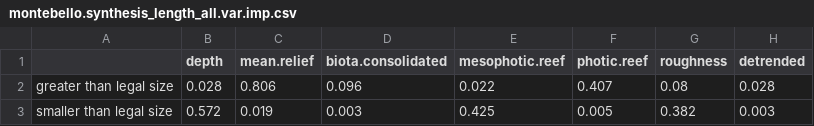
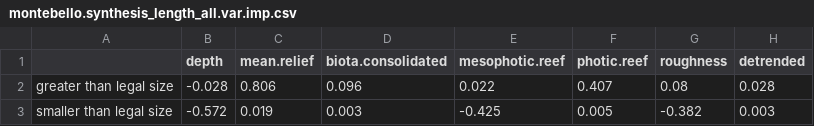
Before and after one commit to UWA-Marine-Ecology-Group-projects/parks-omp-montes, a CSV file: output/fssgam - fish_broad/montebello.synthesis_length_all.var.imp.csv, drawn as a sheet; the diff names each change by its address in the sheet, - before the commit and + after, or states it on an @@ line.

```diff
--- a/output/fssgam - fish_broad/montebello.synthesis_length_all.var.imp.csv
+++ b/output/fssgam - fish_broad/montebello.synthesis_length_all.var.imp.csv
-B2 (depth): 0.028
+B2 (depth): -0.028
-B3 (depth): 0.572
+B3 (depth): -0.572
-E3 (mesophotic.reef): 0.425
+E3 (mesophotic.reef): -0.425
-G3 (roughness): 0.382
+G3 (roughness): -0.382
```
Also changed, not shown: 5 other files.
